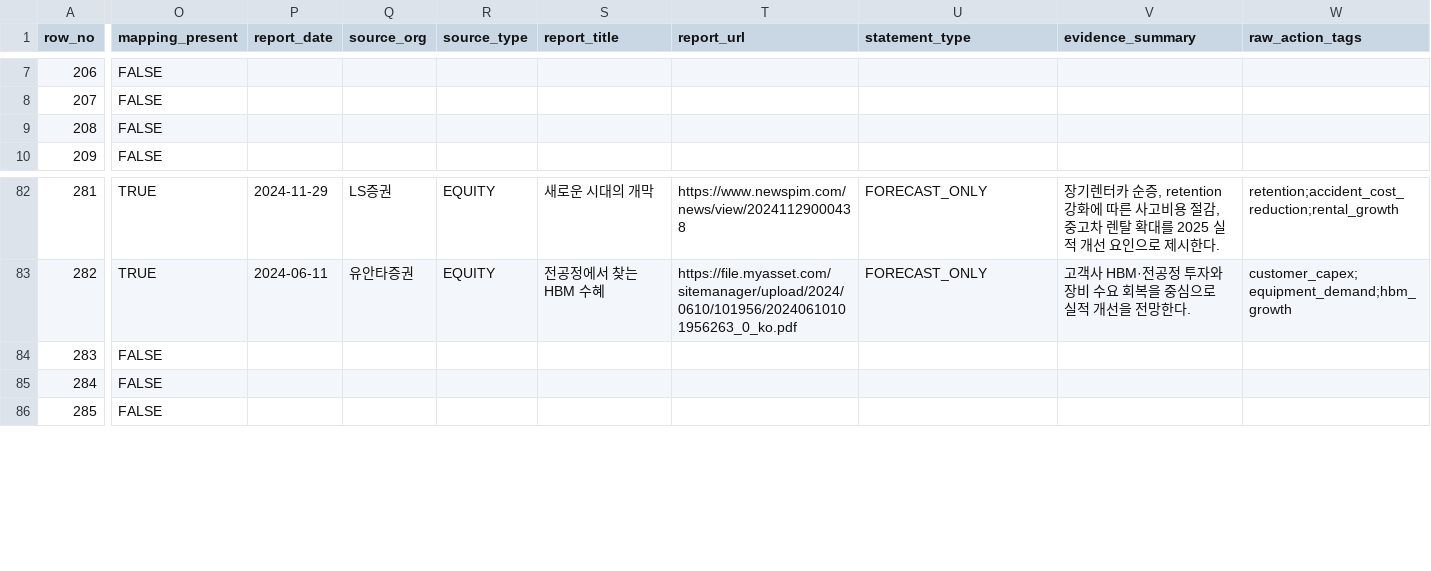
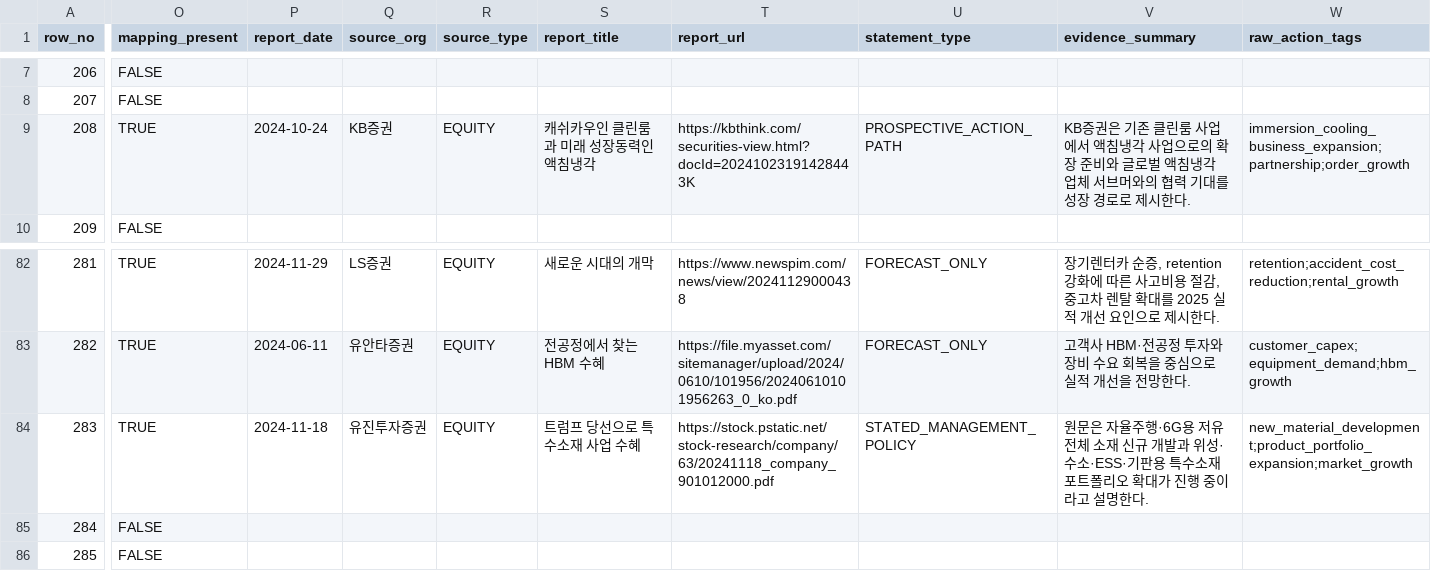
Before and after one commit to CallMeDemian/thesis-human-benchmark-2024, a CSV file: data/canonical_shard_rows201_300.csv, drawn as a sheet; only a part is shown, gaps mark what is left out; the diff covers the shown part only; the diff names each change by its address in the sheet, - before the commit and + after, or states it on an @@ line.

```diff
--- a/data/canonical_shard_rows201_300.csv
+++ b/data/canonical_shard_rows201_300.csv
-O9 (mapping_present): FALSE
+O9 (mapping_present): TRUE
-P9 (report_date): (empty)
+P9 (report_date): 2024-10-24
-Q9 (source_org): (empty)
+Q9 (source_org): KB증권
-R9 (source_type): (empty)
+R9 (source_type): EQUITY
-S9 (report_title): (empty)
+S9 (report_title): 캐쉬카우인 클린룸과 미래 성장동력인 액침냉각
-T9 (report_url): (empty)
+T9 (report_url): https://kbthink.com/securities-view.html?docId=20241023191428443K
-U9 (statement_type): (empty)
+U9 (statement_type): PROSPECTIVE_ACTION_PATH
-V9 (evidence_summary): (empty)
+V9 (evidence_summary): KB증권은 기존 클린룸 사업에서 액침냉각 사업으로의 확장 준비와 글로벌 액침냉각 업체 서브머와의 협력 기대를 성장 경로로 제시한다.
-W9 (raw_action_tags): (empty)
+W9 (raw_action_tags): immersion_cooling_business_expansion;partnership;order_growth
-O84 (mapping_present): FALSE
+O84 (mapping_present): TRUE
-P84 (report_date): (empty)
+P84 (report_date): 2024-11-18
-Q84 (source_org): (empty)
+Q84 (source_org): 유진투자증권
-R84 (source_type): (empty)
+R84 (source_type): EQUITY
-S84 (report_title): (empty)
+S84 (report_title): 트럼프 당선으로 특수소재 사업 수혜
-T84 (report_url): (empty)
+T84 (report_url): https://stock.pstatic.net/stock-research/company/63/20241118_company_901012000.pdf
-U84 (statement_type): (empty)
+U84 (statement_type): STATED_MANAGEMENT_POLICY
-V84 (evidence_summary): (empty)
+V84 (evidence_summary): 원문은 자율주행·6G용 저유전체 소재 신규 개발과 위성·수소·ESS·기판용 특수소재 포트폴리오 확대가 진행 중이라고 설명한다.
-W84 (raw_action_tags): (empty)
+W84 (raw_action_tags): new_material_development;product_portfolio_expansion;market_growth
```
Also changed, not shown: 16 edited cells elsewhere in this file, data/canonical_shard_rows001_100.csv, data/canonical_shard_rows101_200.csv, 10 other files.
